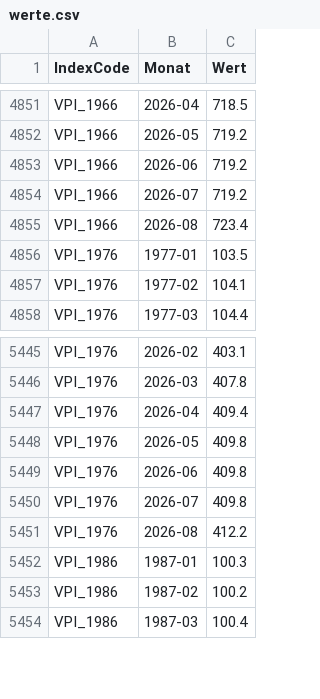
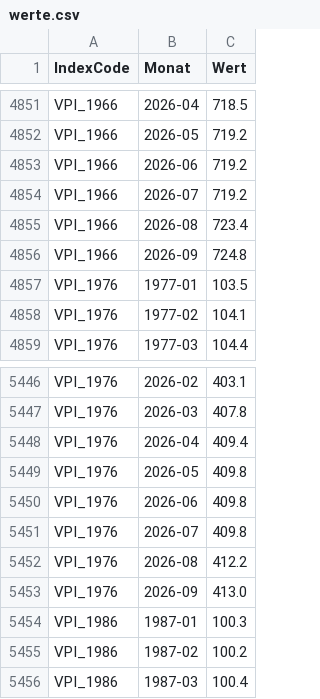
Before and after one commit to wischi-chr/AustriaVPI, a CSV file: data/werte.csv, drawn as a sheet; only a part is shown, gaps mark what is left out; the diff names each change by its address in the sheet, - before the commit and + after, or states it on an @@ line.

Commit message:
Update

```diff
--- a/data/werte.csv
+++ b/data/werte.csv
+row 4856: VPI_1966 | 2026-09 | 724.8
+row 5453: VPI_1976 | 2026-09 | 413.0
```
